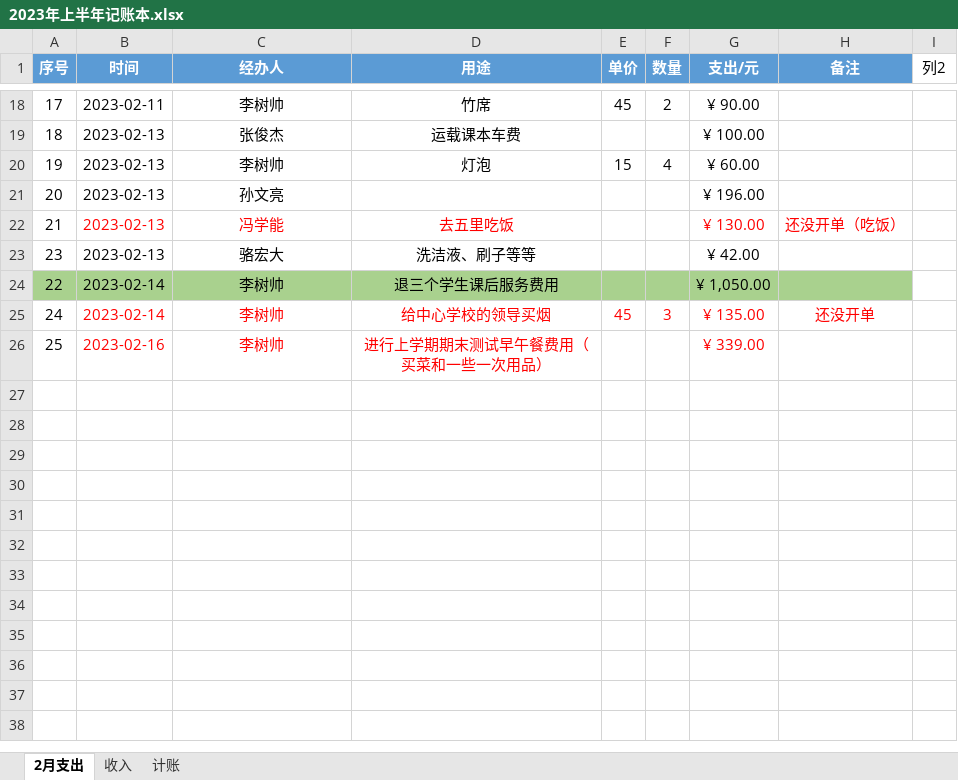
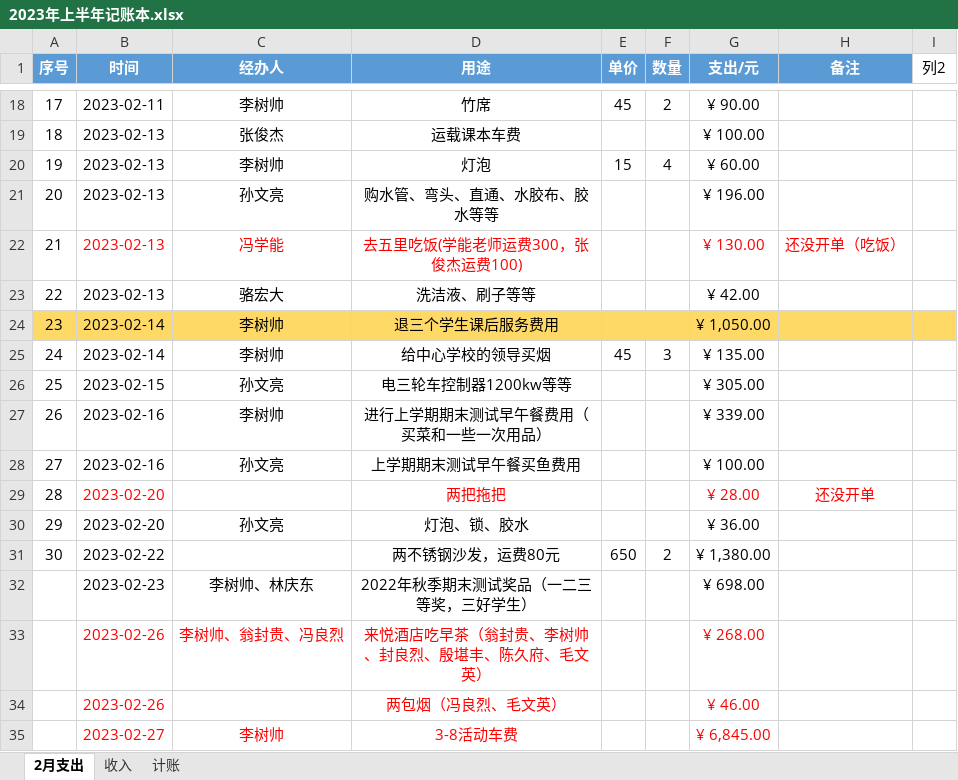
Before and after one commit to 2663481911/counts, an Excel workbook: 2023年上半年/2023年上半年记账本.xlsx, sheet 2月支出, drawn as a sheet; only a part is shown, gaps mark what is left out; values as stored, in another font and other column widths than the file's, no borders; table styles not drawn; addresses are those after the commit; the diff names each change by its address in the sheet, - before the commit and + after, or states it on an @@ line.

```diff
--- a/2023年上半年/2023年上半年记账本.xlsx (sheet 2月支出)
+++ b/2023年上半年/2023年上半年记账本.xlsx (sheet 2月支出)
-D21 (用途): (empty)
+D21 (用途): 购水管、弯头、直通、水胶布、胶水等等
-D22 (用途): 去五里吃饭
+D22 (用途): 去五里吃饭(学能老师运费300，张俊杰运费100)
-A23 (序号): 23
+A23 (序号): 22
-A24 (序号): 22
+A24 (序号): 23
-A24:H24 fill: #A9D18E
+A24:H24 fill: #FFD966
-I24 fill: none
+I24 fill: #FFD966
-B25:G25 text colour: #FF0000
+B25:G25 text colour: black
-H25 (备注): 还没开单
+H25 (备注): (empty)
+row 26: 25 | 2023-02-15 | 孙文亮 | 电三轮车控制器1200kw等等 |  |  | ¥ 305.00
-A27 (序号): 25
+A27 (序号): 26
-B27:D27 text colour: #FF0000
+B27:D27 text colour: black
-G27 text colour: #FF0000
+G27 text colour: black
+row 28: 27 | 2023-02-16 | 孙文亮 | 上学期期末测试早午餐买鱼费用 |  |  | ¥ 100.00
+row 29: 28 | 2023-02-20 |  | 两把拖把 |  |  | ¥ 28.00 | 还没开单
+row 30: 29 | 2023-02-20 | 孙文亮 | 灯泡、锁、胶水 |  |  | ¥ 36.00
+row 31: 30 | 2023-02-22 |  | 两不锈钢沙发，运费80元 | 650 | 2 | ¥ 1,380.00
+row 32:  | 2023-02-23 | 李树帅、林庆东 | 2022年秋季期末测试奖品（一二三等奖，三好学生） |  |  | ¥ 698.00
+row 33:  | 2023-02-26 | 李树帅、翁封贵、冯良烈 | 来悦酒店吃早茶（翁封贵、李树帅、封良烈、殷堪丰、陈久府、毛文英） |  |  | ¥ 268.00
+row 34:  | 2023-02-26 |  | 两包烟（冯良烈、毛文英） |  |  | ¥ 46.00
+row 35:  | 2023-02-27 | 李树帅 | 3-8活动车费 |  |  | ¥ 6,845.00
```
Also changed, not shown: sheet 计账, sheet 收入, 2023年上半年/报名费用.xlsx, 9 other files.
